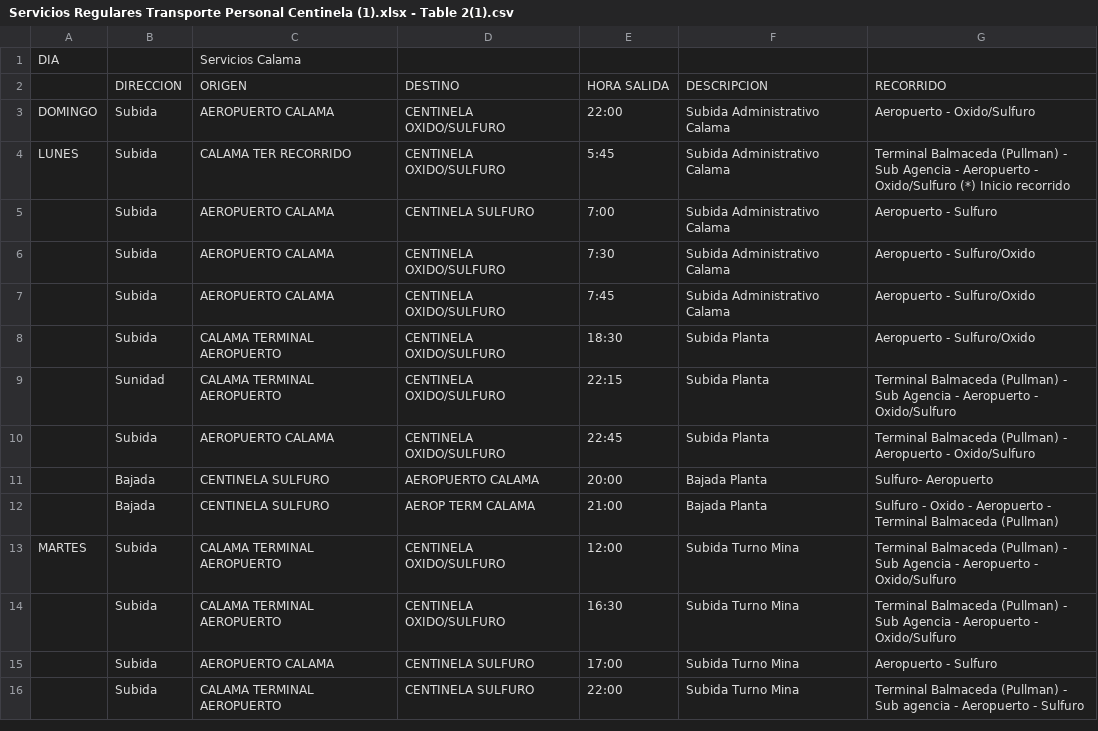
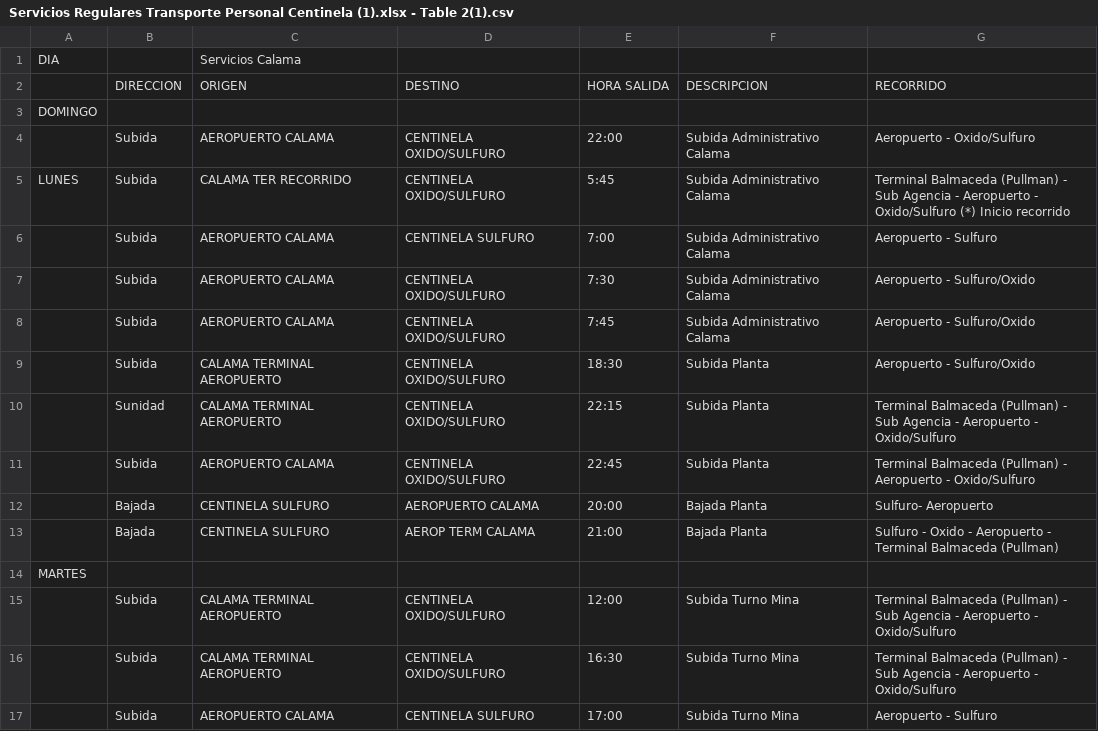
Before and after one commit to dorian-cesar/backend-reservas-centinela, a CSV file: Servicios Regulares Transporte Personal Centinela (1).xlsx - Table 2(1).csv, drawn as a sheet; only a part is shown; the shorter side is filled out with more unchanged rows.

Commit message:
fix  travel

```diff
--- a/Servicios Regulares Transporte Personal Centinela (1).xlsx - Table 2(1).csv
+++ b/Servicios Regulares Transporte Personal Centinela (1).xlsx - Table 2(1).csv
@@ -2,3 +2,4 @@ DIA,,Servicios Calama,,,,
 ,DIRECCION,ORIGEN,DESTINO,HORA SALIDA,DESCRIPCION,RECORRIDO
-DOMINGO,Subida,AEROPUERTO CALAMA,CENTINELA OXIDO/SULFURO,22:00,Subida Administrativo Calama,Aeropuerto - Oxido/Sulfuro
+DOMINGO,,,,,,
+,Subida,AEROPUERTO CALAMA,CENTINELA OXIDO/SULFURO,22:00,Subida Administrativo Calama,Aeropuerto - Oxido/Sulfuro
 LUNES,Subida,CALAMA TER RECORRIDO,CENTINELA OXIDO/SULFURO,5:45,Subida Administrativo Calama,Terminal Balmaceda (Pullman) - Sub Agencia - Aeropuerto - Oxido/Sulfuro (*) Inicio recorrido
@@ -12,3 +13,4 @@ LUNES,Subida,CALAMA TER RECORRIDO,CENTINELA OXIDO/SULFURO,5:45,Subida Administra
 ,Bajada,CENTINELA SULFURO,AEROP TERM CALAMA,21:00,Bajada Planta,Sulfuro - Oxido - Aeropuerto - Terminal Balmaceda (Pullman)
-MARTES,Subida,CALAMA TERMINAL AEROPUERTO,CENTINELA OXIDO/SULFURO,12:00,Subida Turno Mina,Terminal Balmaceda (Pullman) - Sub Agencia - Aeropuerto - Oxido/Sulfuro
+MARTES,,,,,,
+,Subida,CALAMA TERMINAL AEROPUERTO,CENTINELA OXIDO/SULFURO,12:00,Subida Turno Mina,Terminal Balmaceda (Pullman) - Sub Agencia - Aeropuerto - Oxido/Sulfuro
 ,Subida,CALAMA TERMINAL AEROPUERTO,CENTINELA OXIDO/SULFURO,16:30,Subida Turno Mina,Terminal Balmaceda (Pullman) - Sub Agencia - Aeropuerto - Oxido/Sulfuro
```
